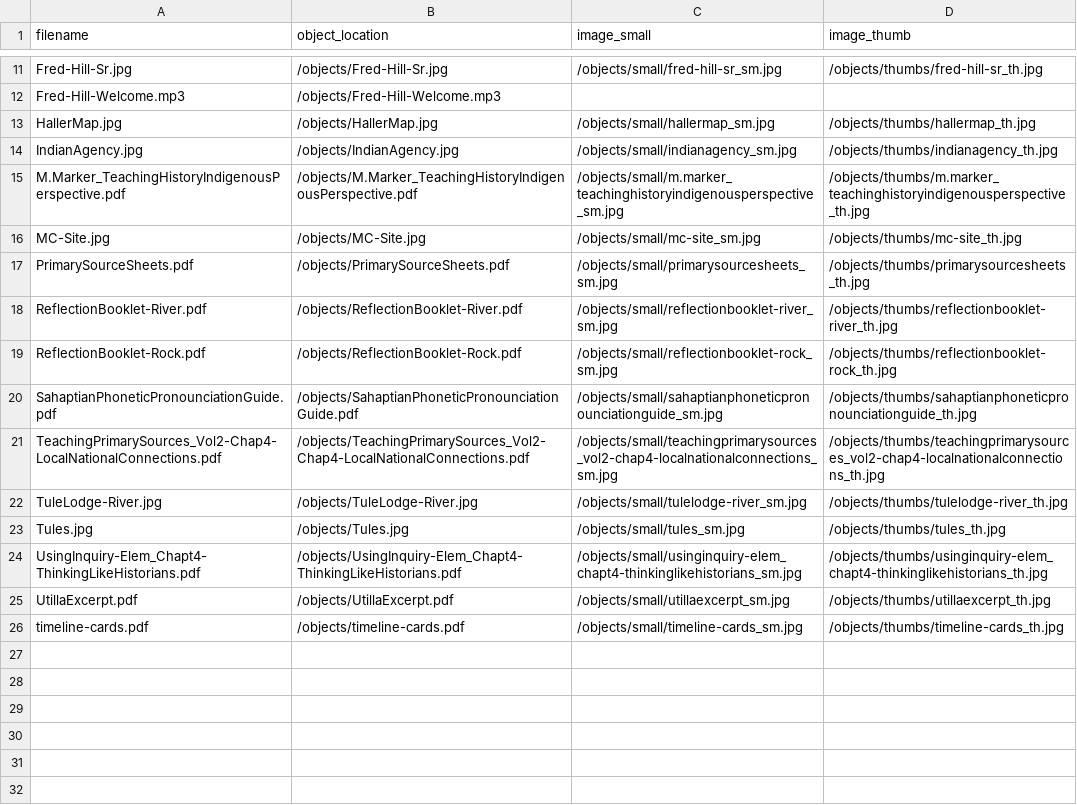
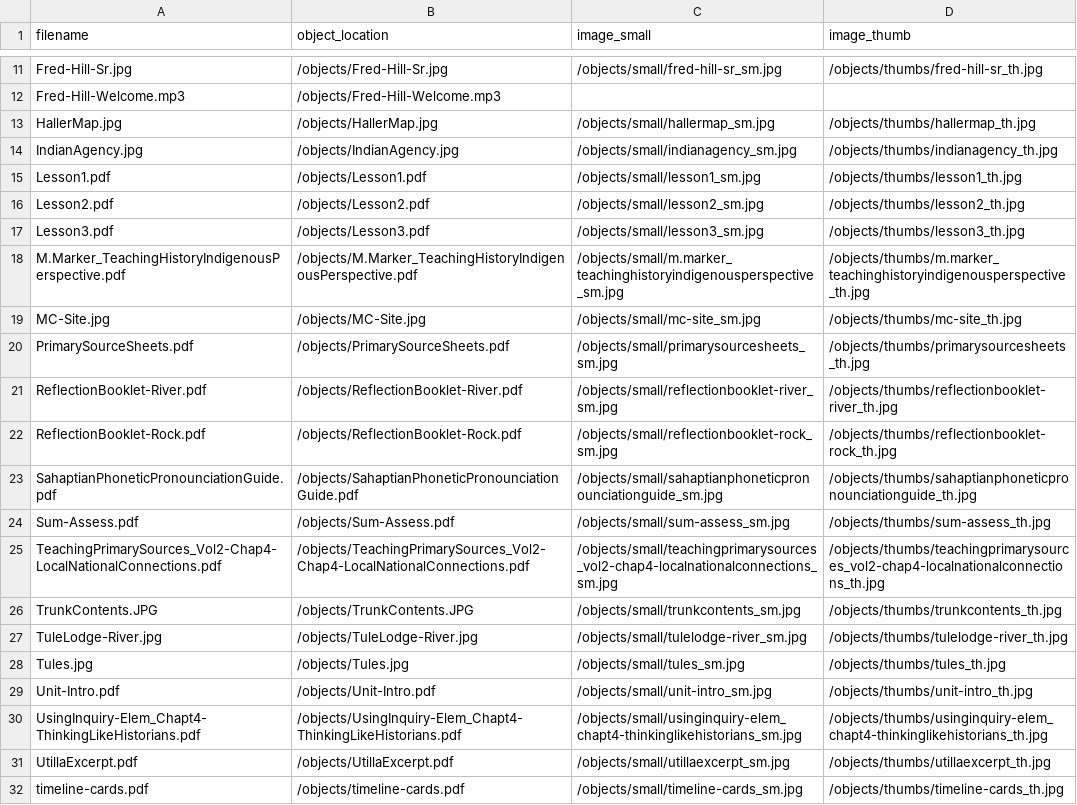
Before and after one commit to Tule-Place-Teachings/tule-place-teachings.github.io, a CSV file: objects/object_list.csv, drawn as a sheet; only a part is shown, gaps mark what is left out; the diff names each change by its address in the sheet, - before the commit and + after, or states it on an @@ line.

```diff
--- a/objects/object_list.csv
+++ b/objects/object_list.csv
+row 15: Lesson1.pdf | /objects/Lesson1.pdf | /objects/small/lesson1_sm.jpg | /objects/thumbs/lesson1_th.jpg
+row 16: Lesson2.pdf | /objects/Lesson2.pdf | /objects/small/lesson2_sm.jpg | /objects/thumbs/lesson2_th.jpg
+row 17: Lesson3.pdf | /objects/Lesson3.pdf | /objects/small/lesson3_sm.jpg | /objects/thumbs/lesson3_th.jpg
+row 24: Sum-Assess.pdf | /objects/Sum-Assess.pdf | /objects/small/sum-assess_sm.jpg | /objects/thumbs/sum-assess_th.jpg
+row 26: TrunkContents.JPG | /objects/TrunkContents.JPG | /objects/small/trunkcontents_sm.jpg | /objects/thumbs/trunkcontents_th.jpg
+row 29: Unit-Intro.pdf | /objects/Unit-Intro.pdf | /objects/small/unit-intro_sm.jpg | /objects/thumbs/unit-intro_th.jpg
```
Also changed, not shown: _data/echoes-past.csv, 18 other files.
